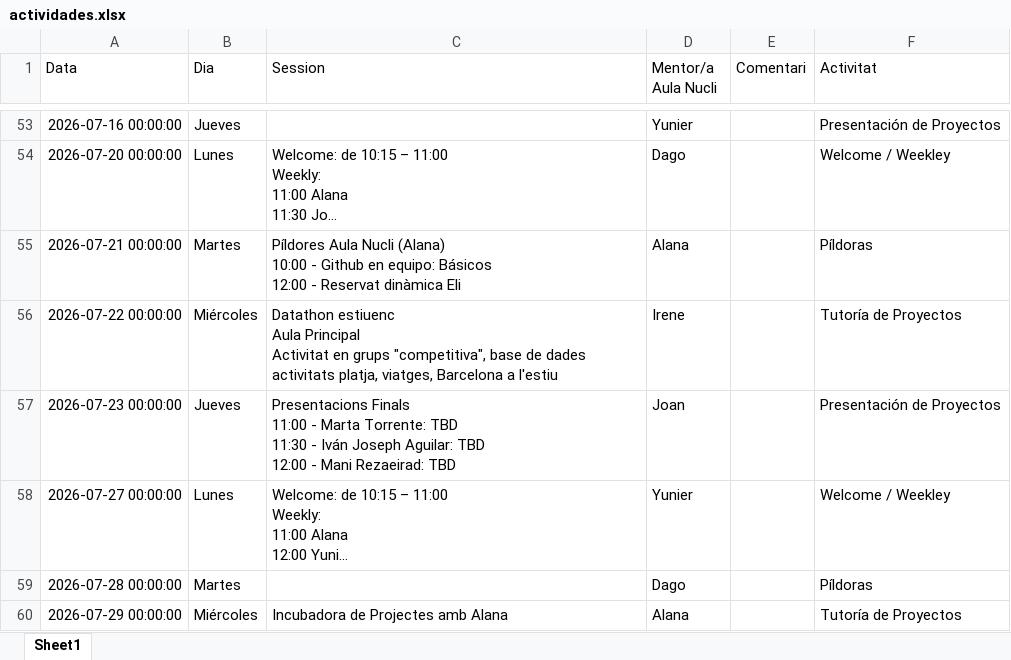
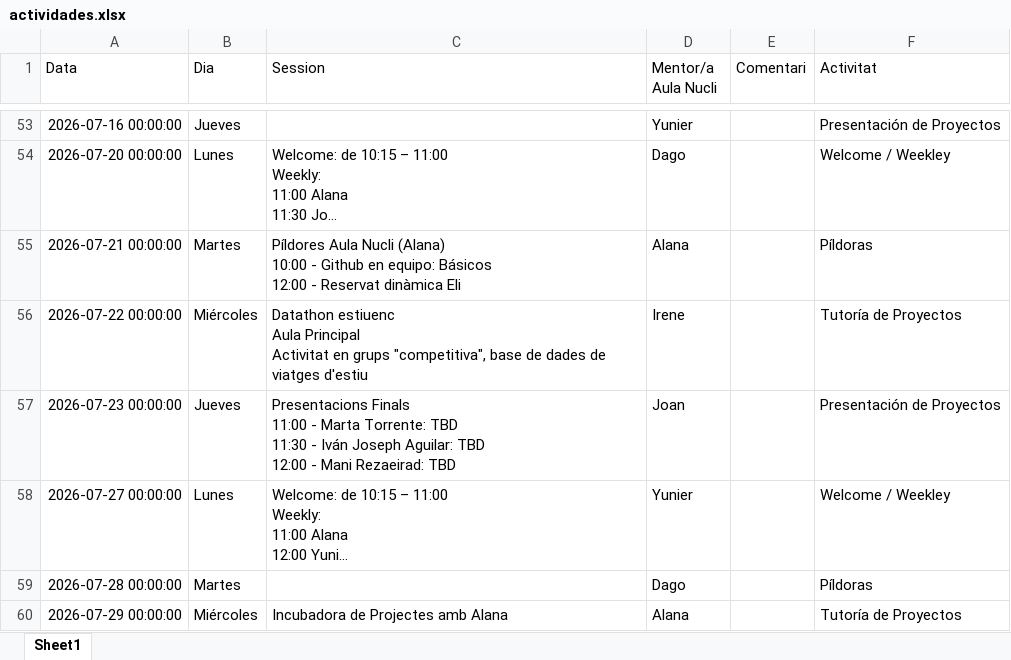
Before and after one commit to alanaolivieri/P2P-ITA, an Excel workbook: data/actividades.xlsx, sheet Sheet1, drawn as a sheet; only a part is shown, gaps mark what is left out; long unchanged cells end in …; values as stored, in another font and other column widths than the file's, no borders; the diff names each change by its address in the sheet, - before the commit and + after, or states it on an @@ line.

```diff
--- a/data/actividades.xlsx (sheet Sheet1)
+++ b/data/actividades.xlsx (sheet Sheet1)
-C56 (Session): …de dades activitats platja, viatges, Barcelona a l'estiu
+C56 (Session): …de dades de viatges d'estiu
```
Also changed, not shown: data/p2p_latest.xlsx.
